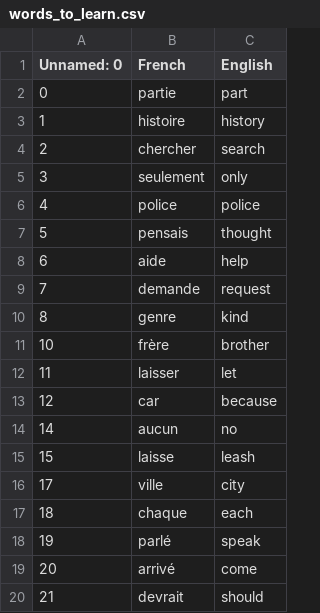
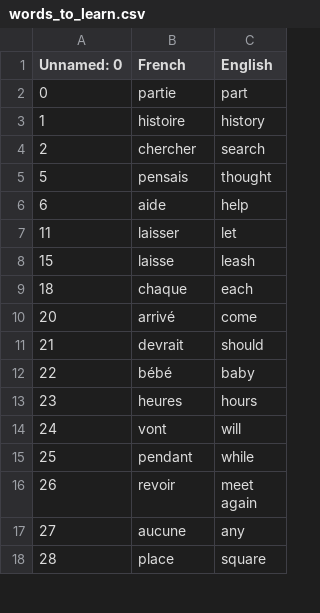
Before and after one commit to SaherMuhamed/flashy-card, a CSV file: data/words_to_learn.csv, drawn as a sheet; only a part is shown; the shorter side is filled out with more unchanged rows; the diff covers the shown part only.

```diff
--- a/data/words_to_learn.csv
+++ b/data/words_to_learn.csv
@@ -4,16 +4,7 @@ Unnamed: 0,French,English
 2,chercher,search
-3,seulement,only
-4,police,police
 5,pensais,thought
 6,aide,help
-7,demande,request
-8,genre,kind
-10,frère,brother
 11,laisser,let
-12,car,because
-14,aucun,no
 15,laisse,leash
-17,ville,city
 18,chaque,each
-19,parlé,speak
 20,arrivé,come
```
Also changed, not shown: 32 removed rows elsewhere in this file, 3 other files.
